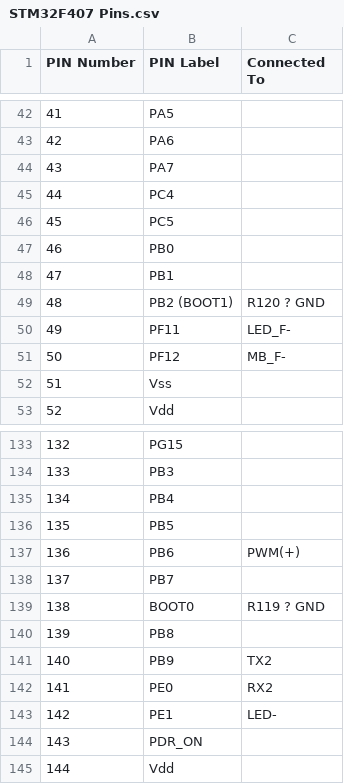
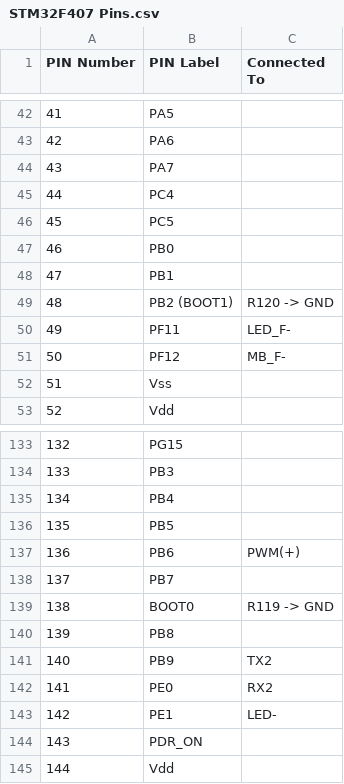
Before and after one commit to Photonsters/PhotonS, a CSV file: STM32F407 Pins.csv, drawn as a sheet; only a part is shown, gaps mark what is left out.

Commit message:
Update STM32F407 Pins.csv

```diff
--- a/STM32F407 Pins.csv
+++ b/STM32F407 Pins.csv
@@ -48,3 +48,3 @@ PIN Number,PIN Label,Connected To
 47,PB1,
-48,PB2 (BOOT1),R120 ? GND
+48,PB2 (BOOT1),R120 -> GND
 49,PF11,LED_F-
@@ -138,3 +138,3 @@ PIN Number,PIN Label,Connected To
 137,PB7,
-138,BOOT0,R119 ? GND
+138,BOOT0,R119 -> GND
 139,PB8,
```
